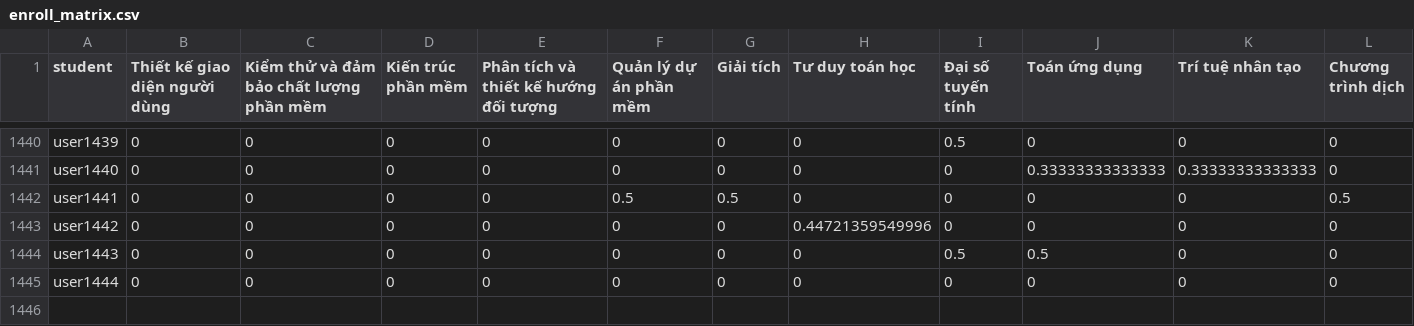
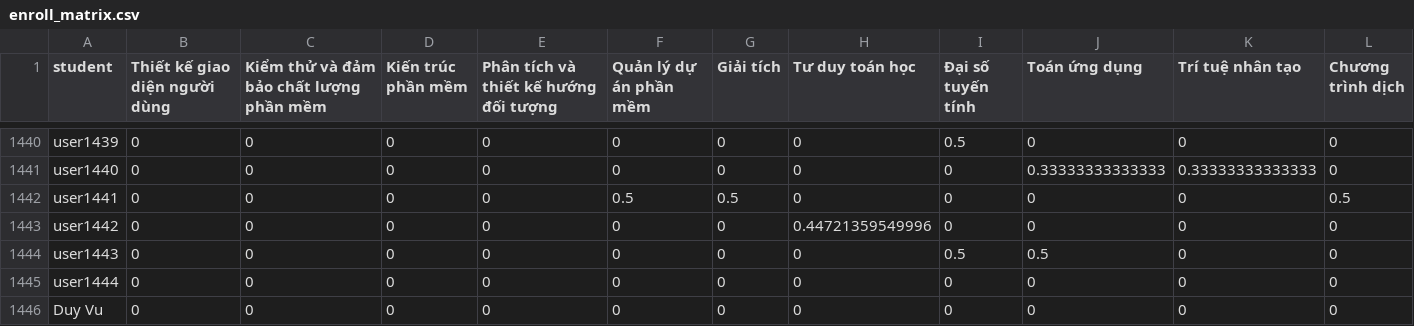
Before and after one commit to vucongduy192/elearning, a CSV file: public/recommend/enroll_matrix.csv, drawn as a sheet; only a part is shown, gaps mark what is left out; rows hold the shown columns only; the diff names each change by its address in the sheet, - before the commit and + after, or states it on an @@ line.

Commit message:
add recommend check admin

```diff
--- a/public/recommend/enroll_matrix.csv
+++ b/public/recommend/enroll_matrix.csv
+row 1446: Duy Vu | 0 | 0 | 0 | 0 | 0 | 0 | 0 | 0 | 0 | 0 | 0
```
Also changed, not shown: 25 other files.
